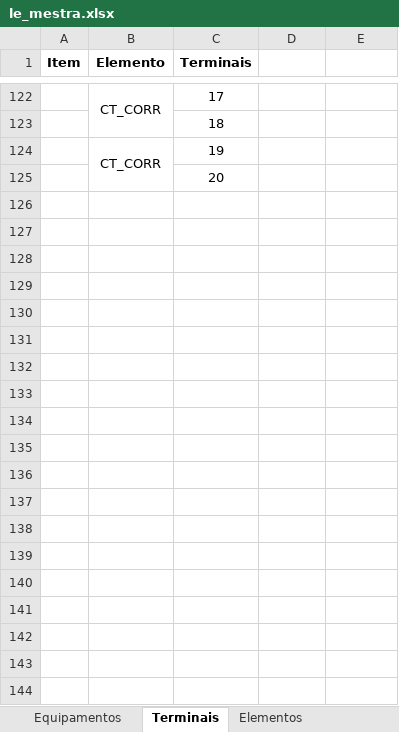
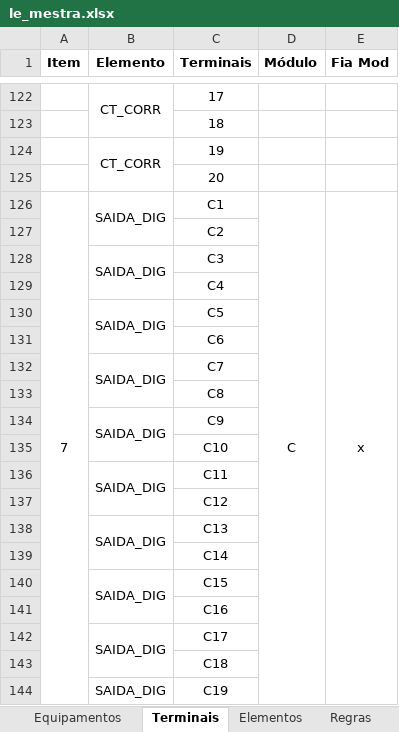
Before and after one commit to zecruel/sand_box, an Excel workbook: pelicanu/le_mestra.xlsx, sheet Terminais, drawn as a sheet; only a part is shown, gaps mark what is left out; values as stored, in another font and other column widths than the file's, no borders; the diff covers the shown part only; the diff names each change by its address in the sheet, - before the commit and + after, or states it on an @@ line.

```diff
--- a/pelicanu/le_mestra.xlsx (sheet Terminais)
+++ b/pelicanu/le_mestra.xlsx (sheet Terminais)
+sheet tab: Regras
-D1: (empty)
+D1: Módulo
-E1: (empty)
+E1: Fia Mod
+row 126: 7 | SAIDA_DIG | C1 | C | x
+row 127:  |  | C2
+row 128:  | SAIDA_DIG | C3
+row 129:  |  | C4
+row 130:  | SAIDA_DIG | C5
+row 131:  |  | C6
+row 132:  | SAIDA_DIG | C7
+row 133:  |  | C8
+row 134:  | SAIDA_DIG | C9
+row 135:  |  | C10
+row 136:  | SAIDA_DIG | C11
+row 137:  |  | C12
+row 138:  | SAIDA_DIG | C13
+row 139:  |  | C14
+row 140:  | SAIDA_DIG | C15
+row 141:  |  | C16
+row 142:  | SAIDA_DIG | C17
+row 143:  |  | C18
+row 144:  | SAIDA_DIG | C19
```
Also changed, not shown: 10 added rows elsewhere in this sheet, sheet Equipamentos, sheet Elementos, 3 other files.
